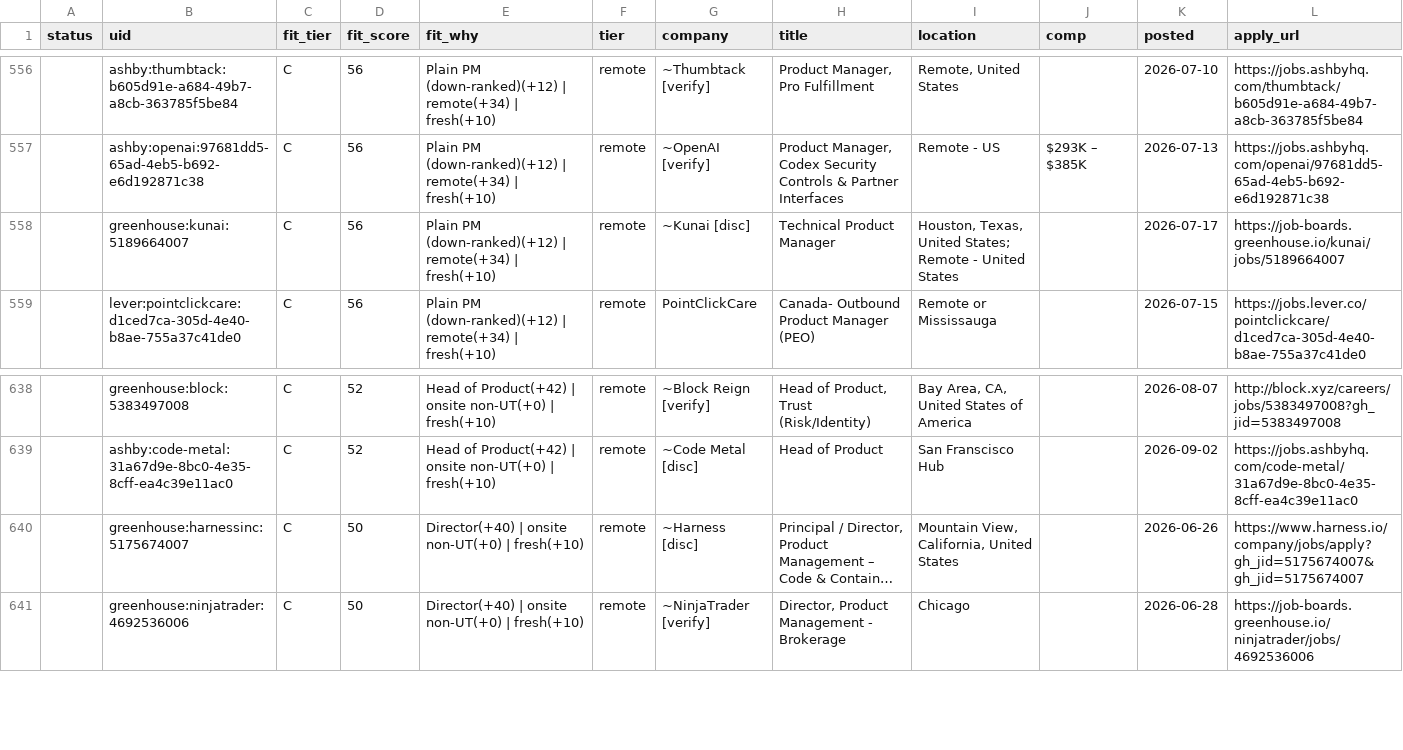
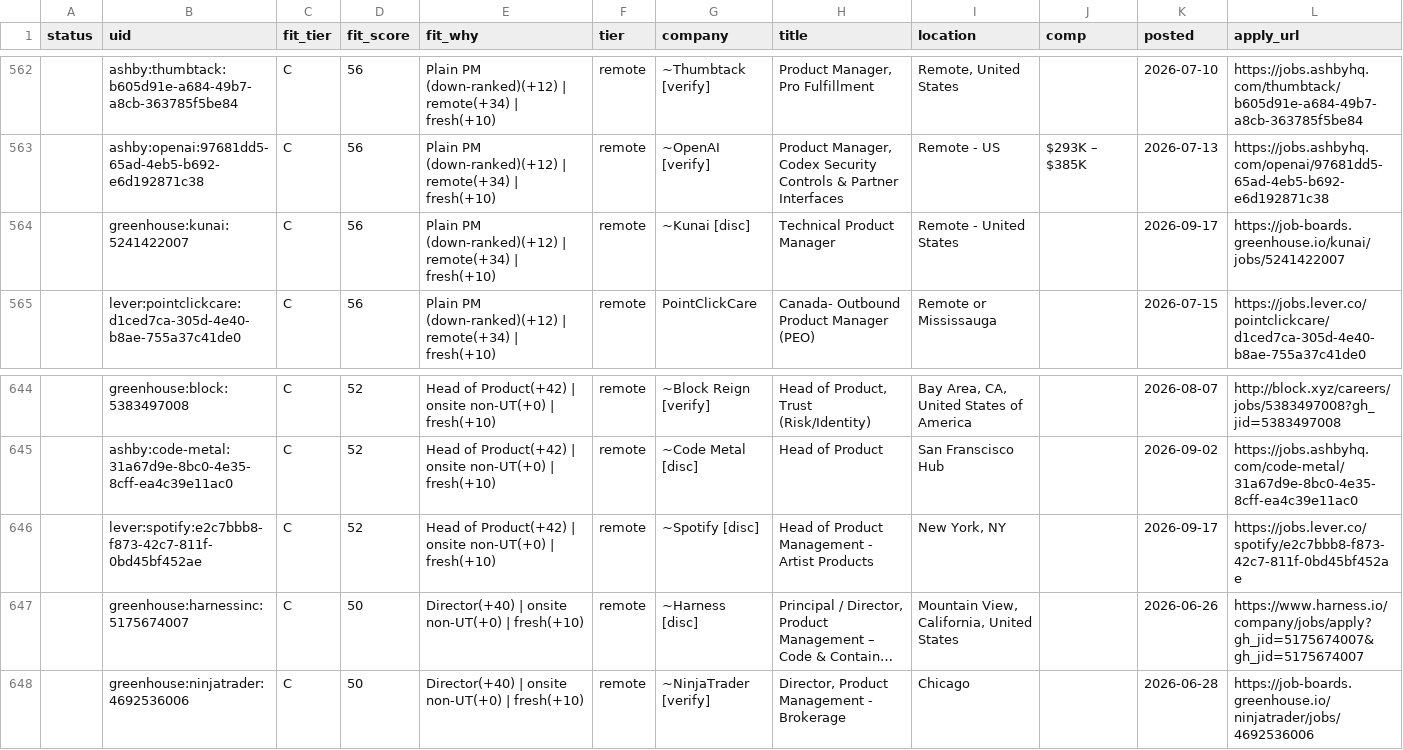
Before and after one commit to tyler-aston/jobsearch-starter, a CSV file: out/me_new_roles.csv, drawn as a sheet; only a part is shown, gaps mark what is left out; long unchanged cells end in …; addresses are those after the commit; the diff covers the shown part only; the diff names each change by its address in the sheet, - before the commit and + after, or states it on an @@ line.

```diff
--- a/out/me_new_roles.csv
+++ b/out/me_new_roles.csv
-B564 (uid): greenhouse:kunai:5189664007
+B564 (uid): greenhouse:kunai:5241422007
-I564 (location): Houston, Texas, United States; Remote - United States
+I564 (location): Remote - United States
-K564 (posted): 2026-07-17
+K564 (posted): 2026-09-17
-L564 (apply_url): https://job-boards.greenhouse.io/kunai/jobs/5189664007
+L564 (apply_url): https://job-boards.greenhouse.io/kunai/jobs/5241422007
+row 646:  | lever:spotify:e2c7bbb8-f873-42c7-811f-0bd45bf452ae | C | 52 | Head of Product(+42) | onsite non-UT(+0) | fresh(+10) | remote | ~Spotify [disc] | Head of Product Management - Artist Products | New York, NY |  | 2026-09-17 | https://jobs.lever.co/spotify/e2c7bbb8-f873-42c7-811f-0bd45bf452ae
```
Also changed, not shown: 8 added rows elsewhere in this file, 1 other file.
